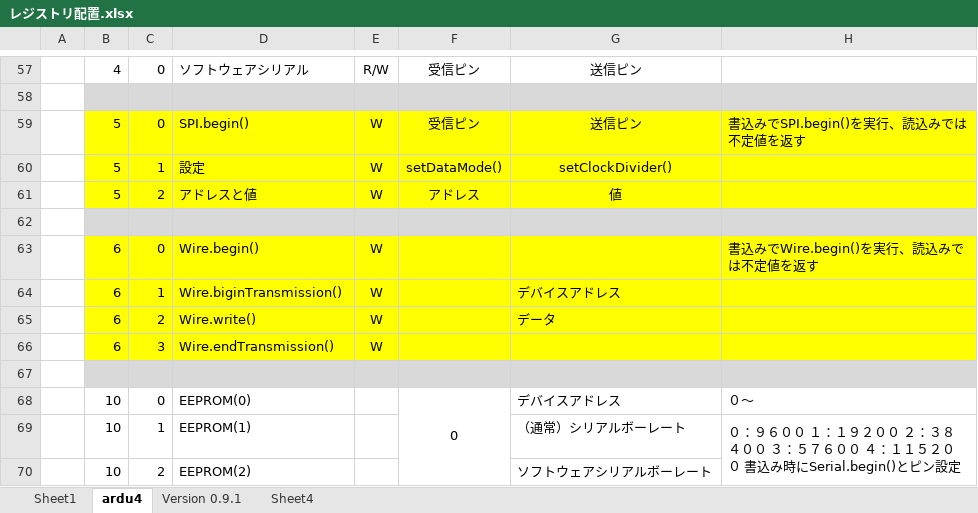
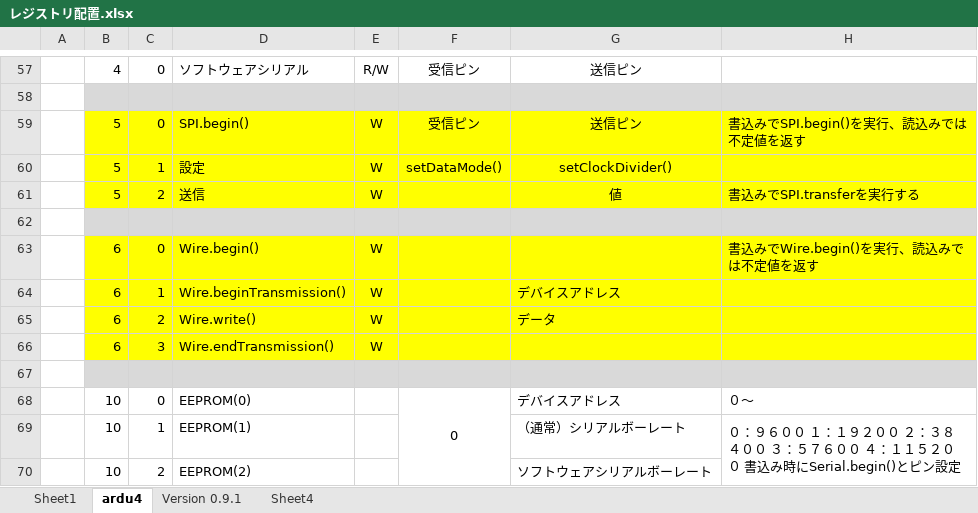
Before and after one commit to toshikura0225/VirtualArduino, an Excel workbook: レジストリ配置.xlsx, sheet ardu4, drawn as a sheet; only a part is shown, gaps mark what is left out; values as stored, in another font and other column widths than the file's, no borders; the diff names each change by its address in the sheet, - before the commit and + after, or states it on an @@ line.

```diff
--- a/レジストリ配置.xlsx (sheet ardu4)
+++ b/レジストリ配置.xlsx (sheet ardu4)
-D61: アドレスと値
+D61: 送信
-F61: アドレス
+F61: (empty)
-H61: (empty)
+H61: 書込みでSPI.transferを実行する
-D64: Wire.biginTransmission()
+D64: Wire.beginTransmission()
```
Also changed, not shown: 1 other file.
